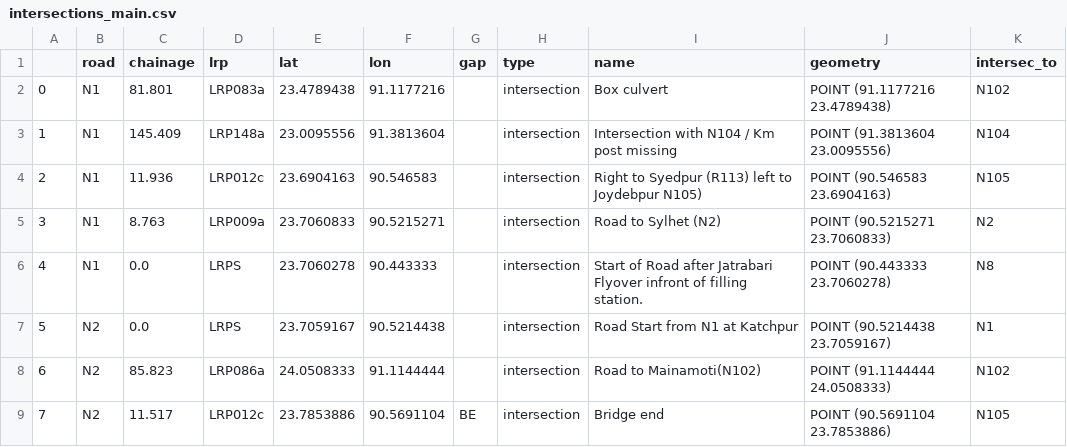
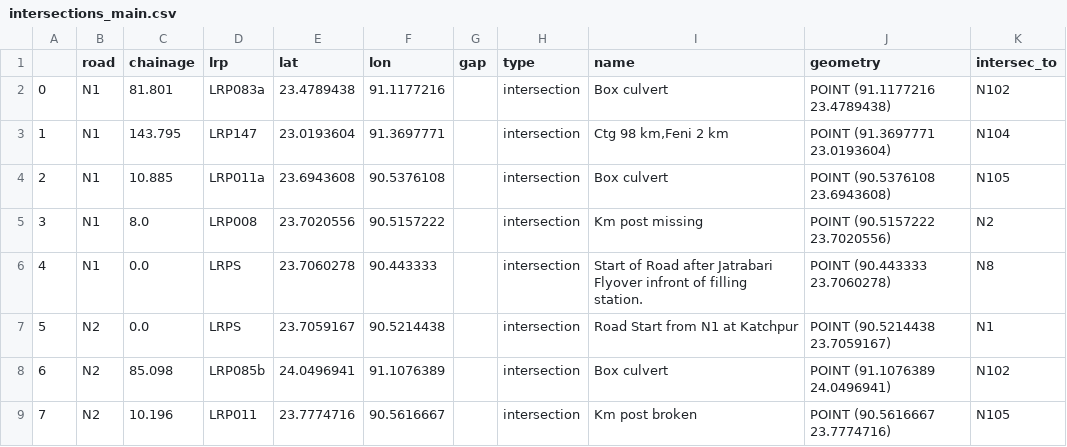
Before and after one commit to mlmoleman/EPA133a-G07-A3, a CSV file: data/intersections_main.csv, drawn as a sheet; only a part is shown; the diff covers the shown part only.

Commit message:
Intersectionale wegoversteking

```diff
--- a/data/intersections_main.csv
+++ b/data/intersections_main.csv
@@ -2,8 +2,8 @@
 0,N1,81.801,LRP083a,23.4789438,91.1177216,,intersection,Box culvert,POINT (91.1177216 23.4789438),N102
-1,N1,145.409,LRP148a,23.0095556,91.3813604,,intersection,Intersection with N104 / Km post missing,POINT (91.3813604 23.0095556),N104
-2,N1,11.936,LRP012c,23.6904163,90.546583,,intersection,Right to Syedpur (R113) left to Joydebpur N105),POINT (90.546583 23.6904163),N105
-3,N1,8.763,LRP009a,23.7060833,90.5215271,,intersection,Road to Sylhet (N2),POINT (90.5215271 23.7060833),N2
+1,N1,143.795,LRP147,23.0193604,91.3697771,,intersection,"Ctg 98 km,Feni 2 km",POINT (91.3697771 23.0193604),N104
+2,N1,10.885,LRP011a,23.6943608,90.5376108,,intersection,Box culvert,POINT (90.5376108 23.6943608),N105
+3,N1,8.0,LRP008,23.7020556,90.5157222,,intersection,Km post missing,POINT (90.5157222 23.7020556),N2
 4,N1,0.0,LRPS,23.7060278,90.443333,,intersection,Start of Road  after Jatrabari Flyover infront of filling station.,POINT (90.443333 23.7060278),N8
 5,N2,0.0,LRPS,23.7059167,90.5214438,,intersection,Road Start from N1 at Katchpur,POINT (90.5214438 23.7059167),N1
-6,N2,85.823,LRP086a,24.0508333,91.1144444,,intersection,Road to Mainamoti(N102),POINT (91.1144444 24.0508333),N102
-7,N2,11.517,LRP012c,23.7853886,90.5691104,BE,intersection,Bridge end,POINT (90.5691104 23.7853886),N105
+6,N2,85.098,LRP085b,24.0496941,91.1076389,,intersection,Box culvert,POINT (91.1076389 24.0496941),N102
+7,N2,10.196,LRP011,23.7774716,90.5616667,,intersection,Km post broken,POINT (90.5616667 23.7774716),N105
```
Also changed, not shown: 19 edited cells elsewhere in this file, data/intersections.csv, 5 other files.
